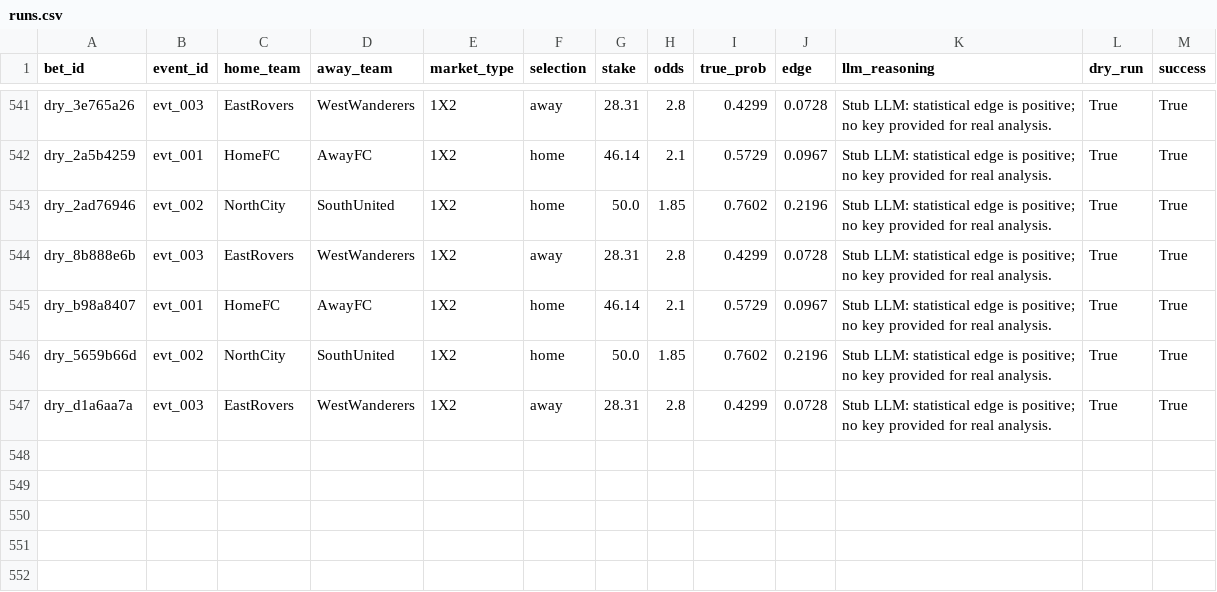
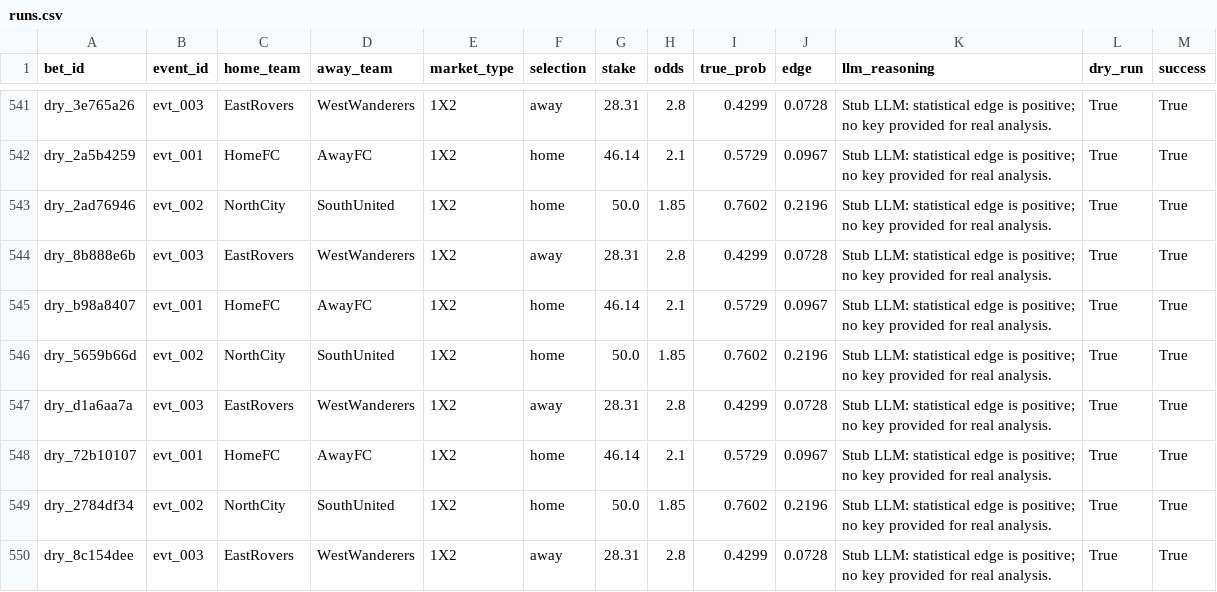
Before and after one commit to dukemawex/Testbett, a CSV file: data/runs.csv, drawn as a sheet; only a part is shown, gaps mark what is left out; the diff names each change by its address in the sheet, - before the commit and + after, or states it on an @@ line.

```diff
--- a/data/runs.csv
+++ b/data/runs.csv
+row 548: dry_72b10107 | evt_001 | HomeFC | AwayFC | 1X2 | home | 46.14 | 2.1 | 0.5729 | 0.0967 | Stub LLM: statistical edge is positive; no key provided for real analysis. | True | True
+row 549: dry_2784df34 | evt_002 | NorthCity | SouthUnited | 1X2 | home | 50.0 | 1.85 | 0.7602 | 0.2196 | Stub LLM: statistical edge is positive; no key provided for real analysis. | True | True
+row 550: dry_8c154dee | evt_003 | EastRovers | WestWanderers | 1X2 | away | 28.31 | 2.8 | 0.4299 | 0.0728 | Stub LLM: statistical edge is positive; no key provided for real analysis. | True | True
```
